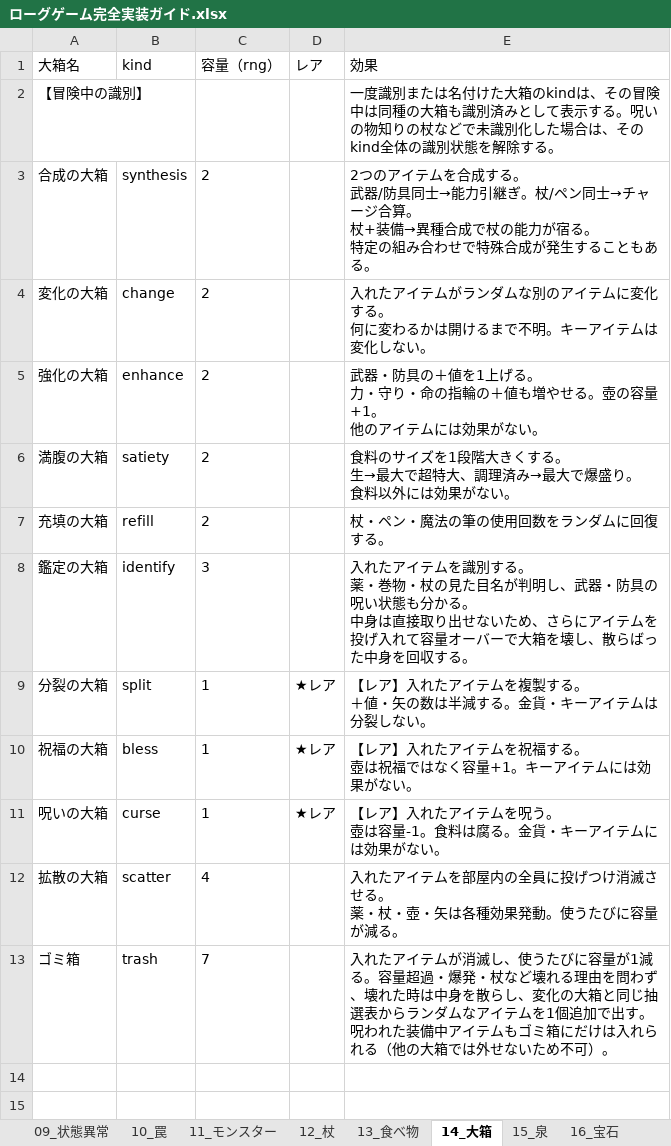
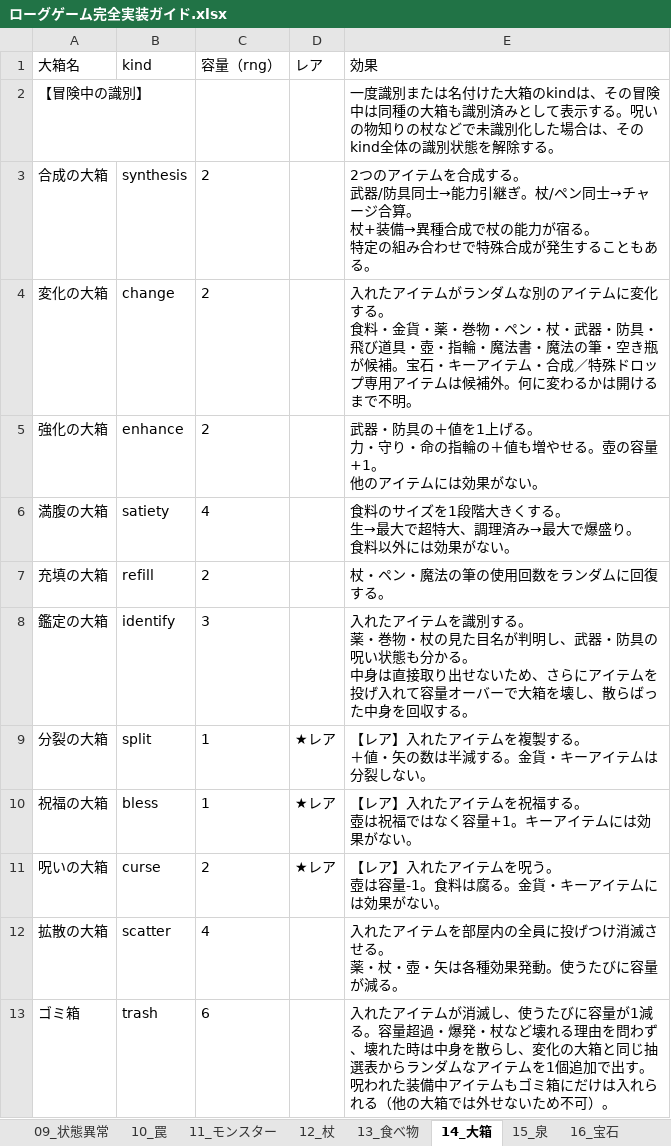
Before and after one commit to akechiment-commits/Rogue, an Excel workbook: ローグゲーム完全実装ガイド.xlsx, sheet 14_大箱, drawn as a sheet; values as stored, in another font and other column widths than the file's, no borders; ↵ is a line break in a cell; the diff names each change by its address in the sheet, - before the commit and + after, or states it on an @@ line.

```diff
--- a/ローグゲーム完全実装ガイド.xlsx (sheet 14_大箱)
+++ b/ローグゲーム完全実装ガイド.xlsx (sheet 14_大箱)
-E4 (効果): …する。 ↵ 何に変わるかは開けるまで不明。キーアイテムは変化しない。
+E4 (効果): …する。 ↵ 食料・金貨・薬・巻物・ペン・杖・武器・防具・飛び道具・壺・指輪・魔法書・魔法の筆・空き瓶が候補。宝石・キーアイテム・合成／特殊ドロップ専用アイテムは候補外。何に変わるかは開けるまで不明。
-C6 (容量（rng）): 2
+C6 (容量（rng）): 4
-C11 (容量（rng）): 1
+C11 (容量（rng）): 2
-C13 (容量（rng）): 7
+C13 (容量（rng）): 6
```
Also changed, not shown: sheet 09_状態異常, sheet 11_モンスター, sheet 12_杖, sheet 04_武器防具, sheet 23_特殊フロア, 8 other files.
